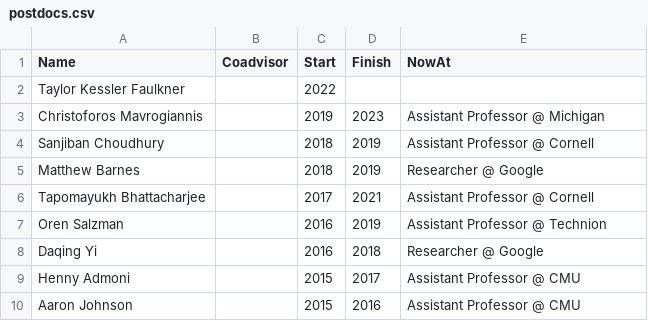
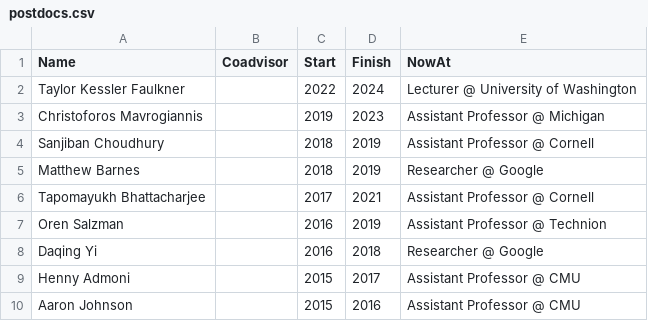
Before and after one commit to siddhss5/sidd-cv, a CSV file: data/postdocs.csv, drawn as a sheet.

Commit message:
Update CSV data and add additional PDF outputs
- Update postdocs.csv and students-phd.csv with latest data
- Add compiled PDFs for various CV variants:
  - sidd-activity-report-2017.pdf
  - sidd-activity-report-2020.pdf
  - sidd-cv-ara.pdf
  - sidd-nsfbio-hri.pdf
  - sidd-nsfbio-manip.pdf
  - sidd-onrbio.pdf
- Update main sidd-cv.pdf with latest changes

```diff
--- a/data/postdocs.csv
+++ b/data/postdocs.csv
@@ -1,3 +1,3 @@
 Name,Coadvisor,Start,Finish,NowAt
-Taylor Kessler Faulkner,,2022,,
+Taylor Kessler Faulkner,,2022,2024, Lecturer @ University of Washington
 Christoforos Mavrogiannis,, 2019,2023, Assistant Professor @ Michigan
```
Also changed, not shown: data/students-phd.csv, 7 other files.
